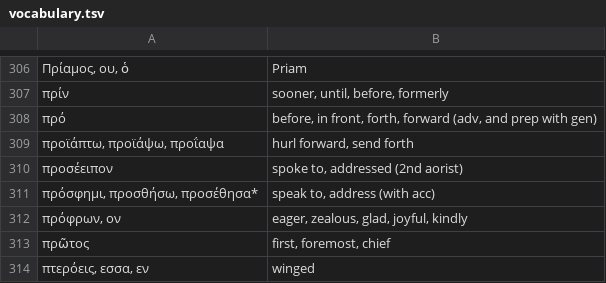
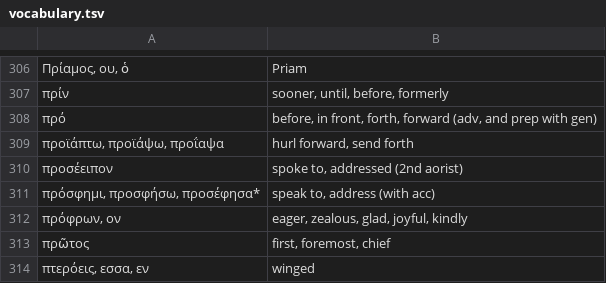
Before and after one commit to jonathanbowen/jonathanbowen.github.io, a TSV file: homeric/vocabulary.tsv, drawn as a sheet; only a part is shown, gaps mark what is left out.

Commit message:
fix typo

```diff
--- a/homeric/vocabulary.tsv
+++ b/homeric/vocabulary.tsv
@@ -310,3 +310,3 @@
 προσέειπον	spoke to, addressed (2nd aorist)
-πρόσφημι, προσθήσω, προσέθησα*	speak to, address (with acc)
+πρόσφημι, προσφήσω, προσέφησα*	speak to, address (with acc)
 πρόφρων, ον	eager, zealous, glad, joyful, kindly
```
